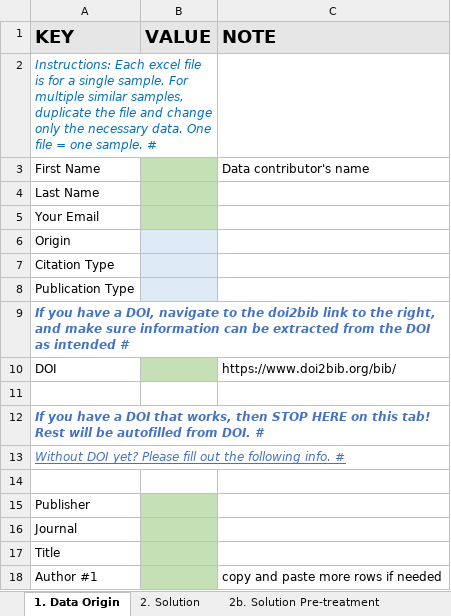
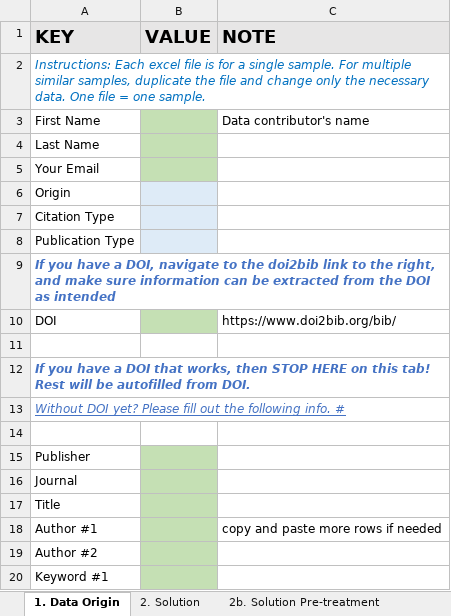
Before and after one commit to aaronliu64/ofet-db, an Excel workbook: db_feed/new_template_v3.xlsx, sheet 1. Data Origin, drawn as a sheet; only a part is shown; the shorter side is filled out with more unchanged rows; values as stored, in another font and other column widths than the file's, no borders; conditional formats not drawn; the diff names each change by its address in the sheet, - before the commit and + after, or states it on an @@ line.

```diff
--- a/db_feed/new_template_v3.xlsx (sheet 1. Data Origin)
+++ b/db_feed/new_template_v3.xlsx (sheet 1. Data Origin)
-A2 (KEY): …one sample. #
+A2 (KEY): …one sample.
-A2:B2 merged
-A9 (KEY): …as intended #
+A9 (KEY): …as intended
-A12 (KEY): …from DOI. #
+A12 (KEY): …from DOI.
```
Also changed, not shown: db_feed/HQ1-1_12-1.xlsx, db_feed/L1.xlsx, 3 other files.
